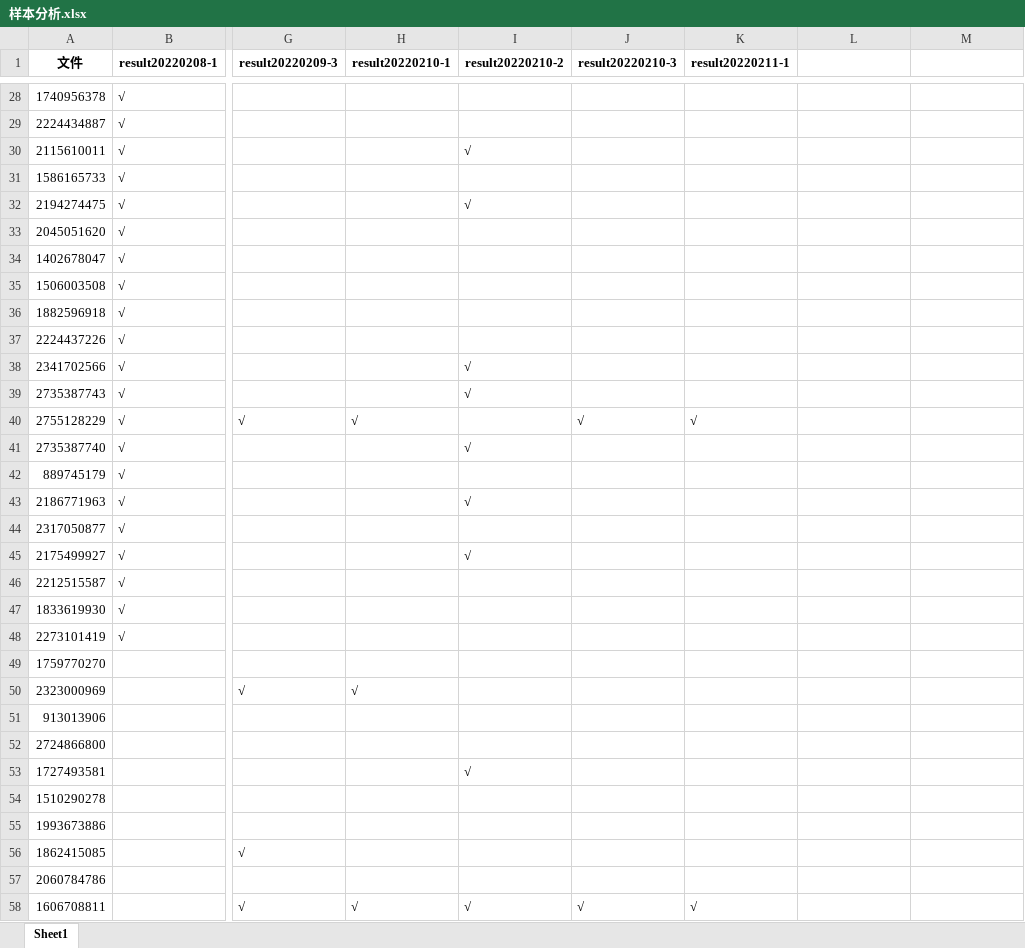
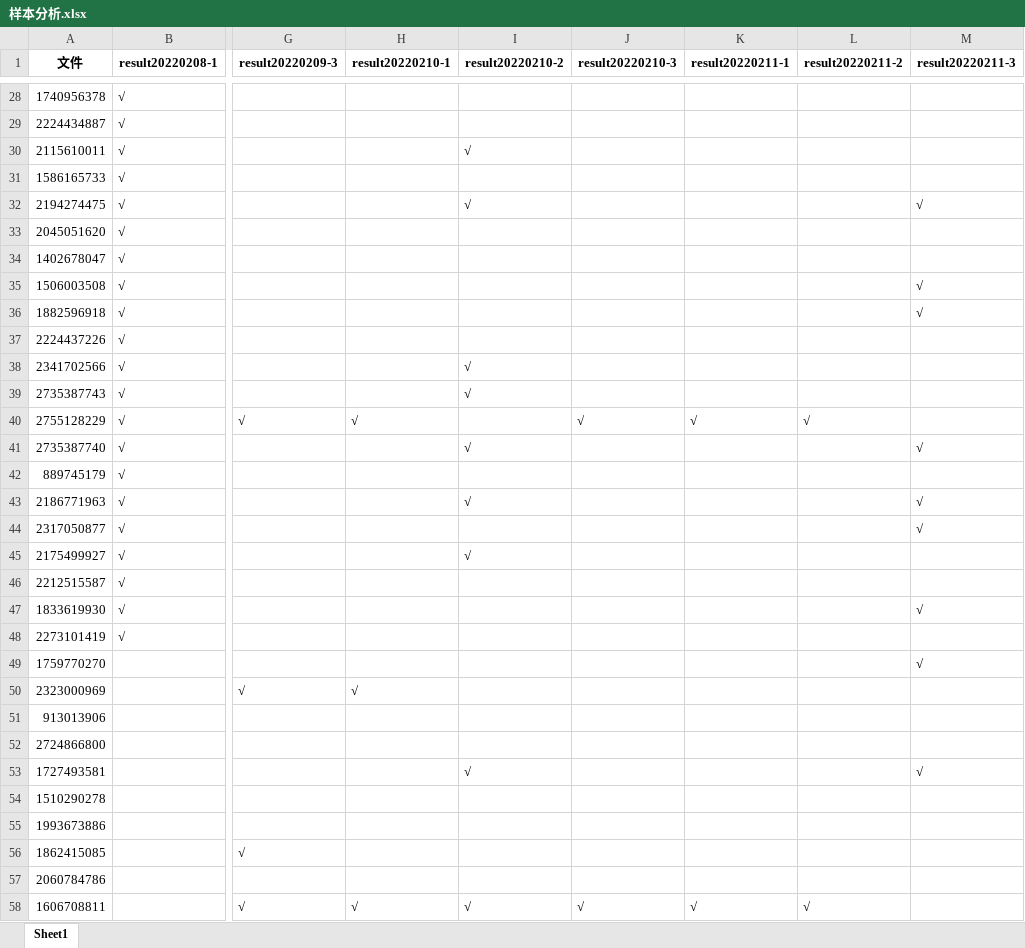
Before and after one commit to ZongXR/DCIC2022-Mining-Detection, an Excel workbook: data/样本分析.xlsx, sheet Sheet1, drawn as a sheet; only a part is shown, gaps mark what is left out; values as stored, in another font and other column widths than the file's, no borders; the diff covers the shown part only; the diff names each change by its address in the sheet, - before the commit and + after, or states it on an @@ line.

```diff
--- a/data/样本分析.xlsx (sheet Sheet1)
+++ b/data/样本分析.xlsx (sheet Sheet1)
-L1: (empty)
+L1: result20220211-2
-M1: (empty)
+M1: result20220211-3
-M32 (result20220211-3): (empty)
+M32 (result20220211-3): √
-M35:M36 (result20220211-3): (empty)
+M35:M36 (result20220211-3): √
-L40 (result20220211-2): (empty)
+L40 (result20220211-2): √
-M41 (result20220211-3): (empty)
+M41 (result20220211-3): √
-M43:M44 (result20220211-3): (empty)
+M43:M44 (result20220211-3): √
-M47 (result20220211-3): (empty)
+M47 (result20220211-3): √
-M49 (result20220211-3): (empty)
+M49 (result20220211-3): √
-M53 (result20220211-3): (empty)
+M53 (result20220211-3): √
-L58 (result20220211-2): (empty)
+L58 (result20220211-2): √
```
Also changed, not shown: 3 added rows and 82 edited cells elsewhere in this sheet, 12 other files.
